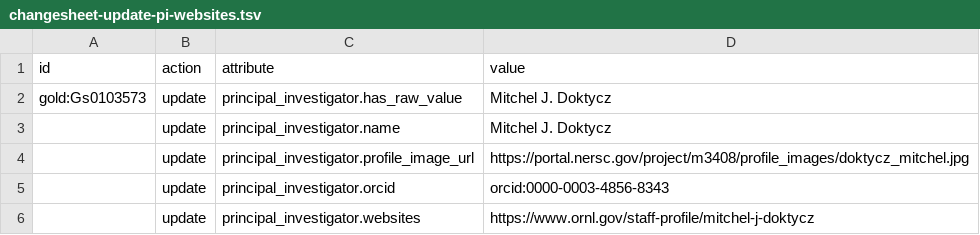
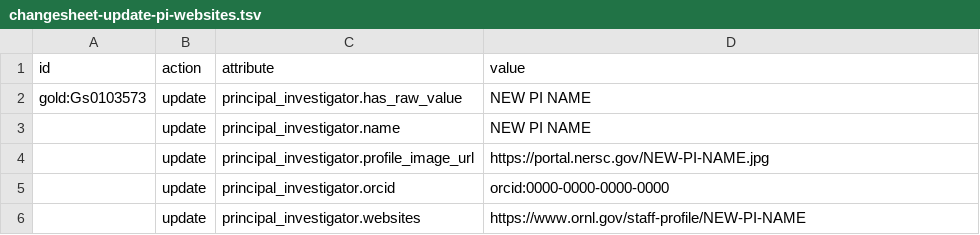
Before and after one commit to microbiomedata/nmdc-runtime, a TSV file: metadata-translation/notebooks/data/changesheet-update-pi-websites.tsv, drawn as a sheet.

Commit message:
update values

```diff
--- a/metadata-translation/notebooks/data/changesheet-update-pi-websites.tsv
+++ b/metadata-translation/notebooks/data/changesheet-update-pi-websites.tsv
@@ -1,6 +1,6 @@
 id	action	attribute	value
-gold:Gs0103573	update	principal_investigator.has_raw_value	Mitchel J. Doktycz
-	update	principal_investigator.name	Mitchel J. Doktycz
-	update	principal_investigator.profile_image_url	https://portal.nersc.gov/project/m3408/profile_images/doktycz_mitchel.jpg
-	update	principal_investigator.orcid	orcid:0000-0003-4856-8343
-	update	principal_investigator.websites	https://www.ornl.gov/staff-profile/mitchel-j-doktycz
+gold:Gs0103573	update	principal_investigator.has_raw_value	NEW PI NAME
+	update	principal_investigator.name	NEW PI NAME
+	update	principal_investigator.profile_image_url	https://portal.nersc.gov/NEW-PI-NAME.jpg
+	update	principal_investigator.orcid	orcid:0000-0000-0000-0000
+	update	principal_investigator.websites	https://www.ornl.gov/staff-profile/NEW-PI-NAME
```
